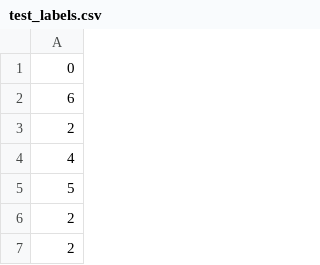
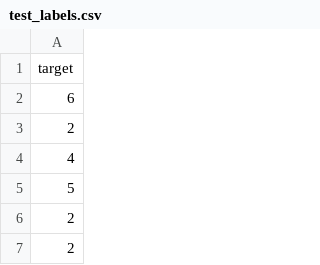
Before and after one commit to mxzargaran/estimating_obesity_levels_based_on_eating_habits, a CSV file: data/processed/test_labels.csv, drawn as a sheet; only a part is shown.

```diff
--- a/data/processed/test_labels.csv
+++ b/data/processed/test_labels.csv
@@ -1,2 +1,2 @@
-0
+target
 6
```
Also changed, not shown: data/processed/train_labels.csv, 22 other files.
